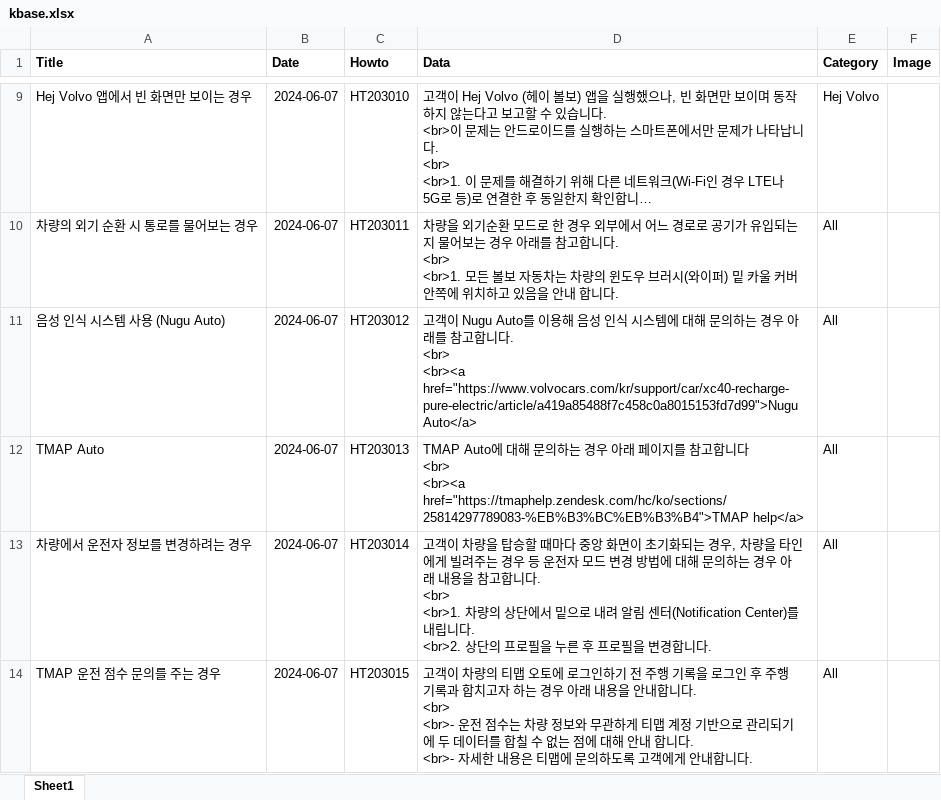
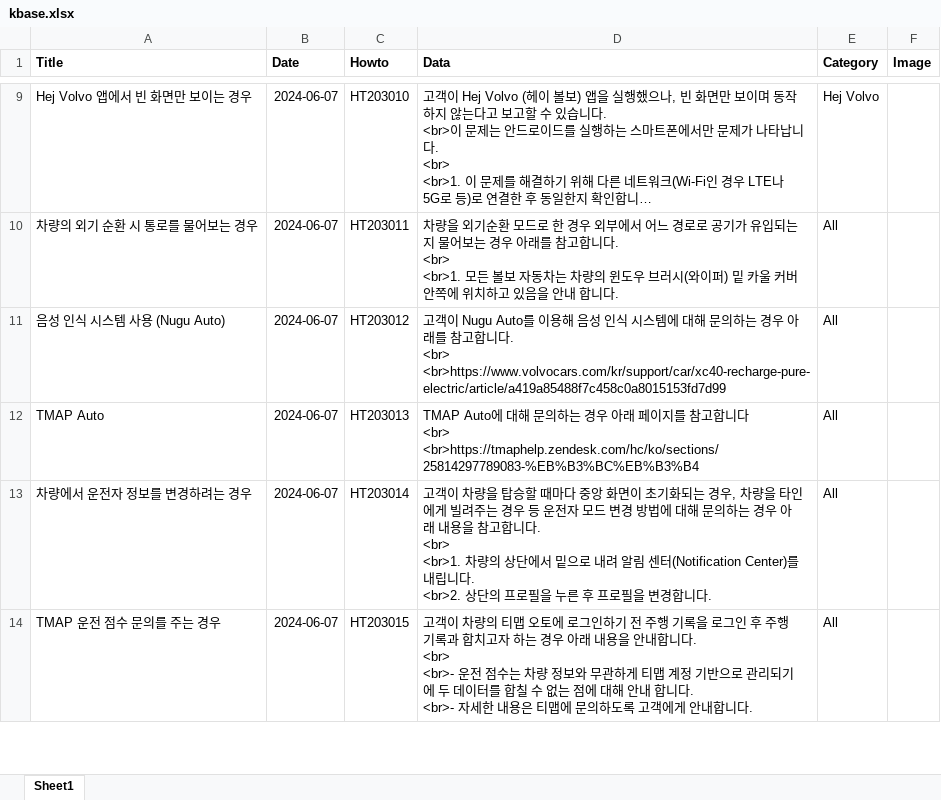
Before and after one commit to hyunos/hyuno.s, an Excel workbook: kbase.xlsx, sheet Sheet1, drawn as a sheet; only a part is shown, gaps mark what is left out; long unchanged cells end in …; values as stored, in another font and other column widths than the file's, no borders; ↵ is a line break in a cell; the diff names each change by its address in the sheet, - before the commit and + after, or states it on an @@ line.

Commit message:
Add files via upload

```diff
--- a/kbase.xlsx (sheet Sheet1)
+++ b/kbase.xlsx (sheet Sheet1)
-D11 (Data): …. ↵ <br> ↵ <br><a href="https://www.volvocars.com/kr/support/car/xc40-recharge-pure-electric/article/a419a85488f7c458c0a8015153fd7d99">Nugu Auto</a>
+D11 (Data): …. ↵ <br> ↵ <br>https://www.volvocars.com/kr/support/car/xc40-recharge-pure-electric/article/a419a85488f7c458c0a8015153fd7d99
-D12 (Data): …<br> ↵ <br><a href="https://tmaphelp.zendesk.com/hc/ko/sections/25814297789083-%EB%B3%BC%EB%B3%B4">TMAP help</a>
+D12 (Data): …<br> ↵ <br>https://tmaphelp.zendesk.com/hc/ko/sections/25814297789083-%EB%B3%BC%EB%B3%B4
```
